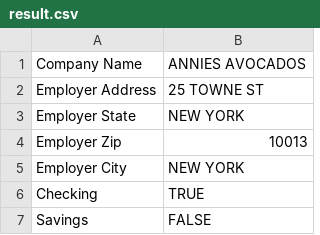
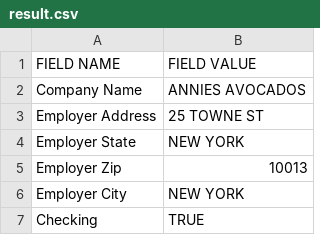
Before and after one commit to gcarlin/gcarlin, a CSV file: hs/result.csv, drawn as a sheet; only a part is shown; the shorter side is filled out with more unchanged rows; the diff names each change by its address in the sheet, - before the commit and + after, or states it on an @@ line.

```diff
--- a/hs/result.csv
+++ b/hs/result.csv
+row 1: FIELD NAME | FIELD VALUE
```
Also changed, not shown: 3 other files.
